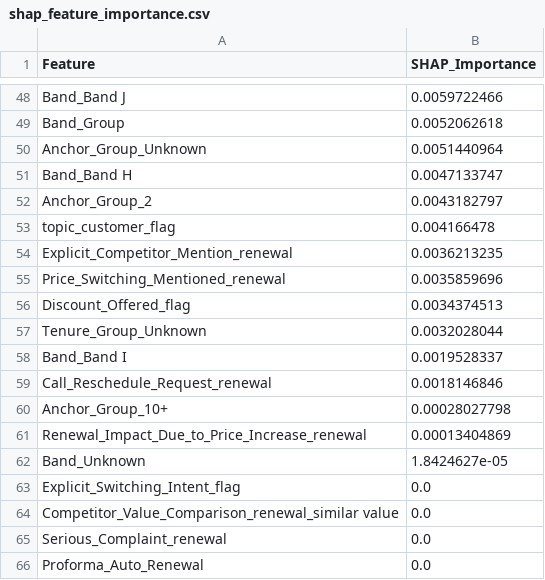
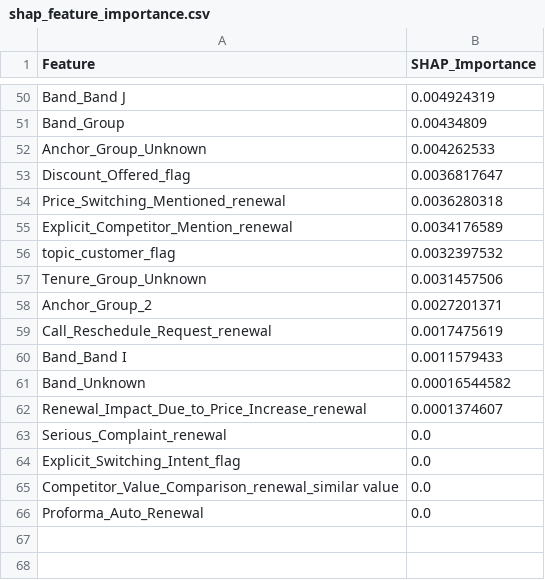
Before and after one commit to NIDHARSAN-V/Final_DS_MiniProject, a CSV file: dataset/07_powerbi/shap_feature_importance.csv, drawn as a sheet; only a part is shown, gaps mark what is left out; removed rows and columns are numbered as before the commit, all else as after; the diff covers the shown part only; the diff names each change by its address in the sheet, - before the commit and + after, or states it on an @@ line.

```diff
--- a/dataset/07_powerbi/shap_feature_importance.csv
+++ b/dataset/07_powerbi/shap_feature_importance.csv
-B50 (SHAP_Importance): 0.0059722466
+B50 (SHAP_Importance): 0.004924319
-B51 (SHAP_Importance): 0.0052062618
+B51 (SHAP_Importance): 0.00434809
-B52 (SHAP_Importance): 0.0051440964
+B52 (SHAP_Importance): 0.004262533
-row 51: Band_Band H | 0.0047133747
-row 52: Anchor_Group_2 | 0.0043182797
-row 53: topic_customer_flag | 0.004166478
-row 54: Explicit_Competitor_Mention_renewal | 0.0036213235
-row 55: Price_Switching_Mentioned_renewal | 0.0035859696
-B53 (SHAP_Importance): 0.0034374513
+B53 (SHAP_Importance): 0.0036817647
+row 54: Price_Switching_Mentioned_renewal | 0.0036280318
+row 55: Explicit_Competitor_Mention_renewal | 0.0034176589
+row 56: topic_customer_flag | 0.0032397532
-B57 (SHAP_Importance): 0.0032028044
+B57 (SHAP_Importance): 0.0031457506
-row 58: Band_Band I | 0.0019528337
+row 58: Anchor_Group_2 | 0.0027201371
-B59 (SHAP_Importance): 0.0018146846
+B59 (SHAP_Importance): 0.0017475619
-row 60: Anchor_Group_10+ | 0.00028027798
-row 61: Renewal_Impact_Due_to_Price_Increase_renewal | 0.00013404869
+row 60: Band_Band I | 0.0011579433
-B61 (SHAP_Importance): 1.8424627e-05
+B61 (SHAP_Importance): 0.00016544582
+row 62: Renewal_Impact_Due_to_Price_Increase_renewal | 0.0001374607
@@ row 65 moved to row 63: Serious_Complaint_renewal @@
```
Also changed, not shown: 21 added rows, 19 removed rows and 27 edited cells elsewhere in this file, dataset/07_powerbi/feature_importance.csv, dataset/07_powerbi/roc_curve.csv, 11 other files.
